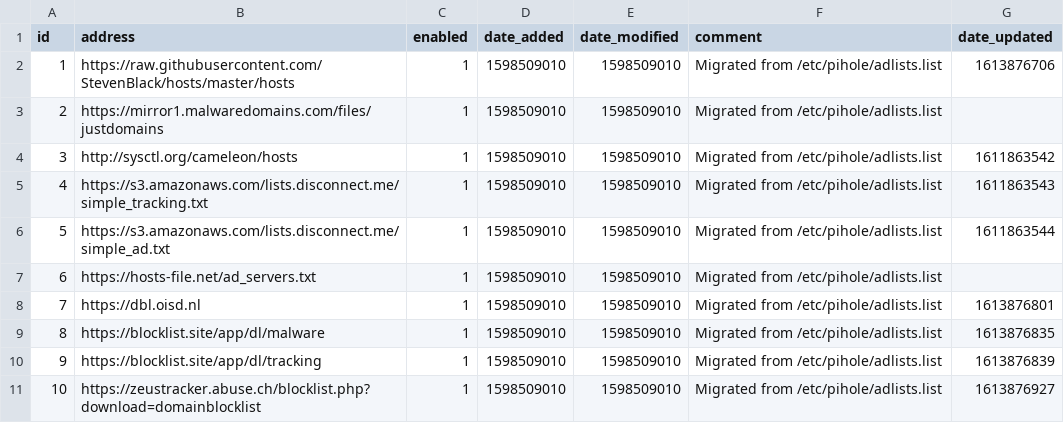
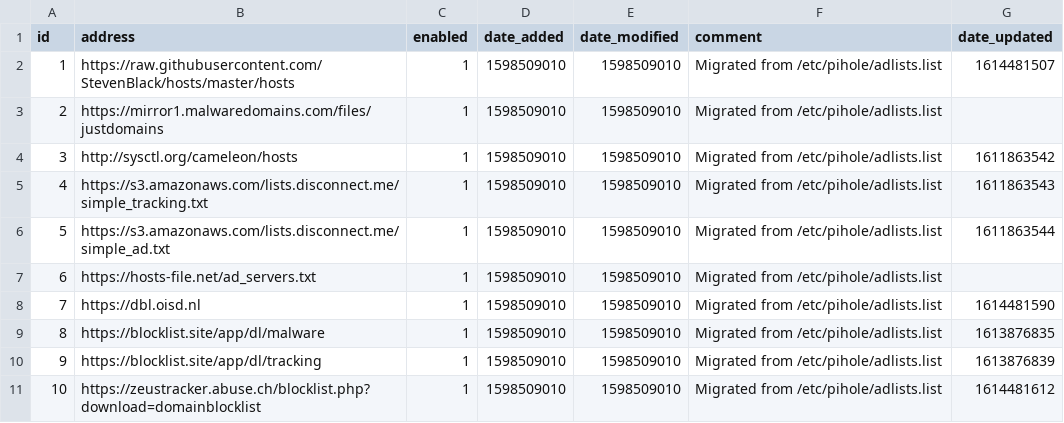
Before and after one commit to ronajon/my-pihole-lists, a CSV file: adlist.csv, drawn as a sheet.

Commit message:
Updated February 28, 2021  7:00am

```diff
--- a/adlist.csv
+++ b/adlist.csv
@@ -1,3 +1,3 @@
 id,address,enabled,date_added,date_modified,comment,date_updated
-1,https://raw.githubusercontent.com/StevenBlack/hosts/master/hosts,1,1598509010,1598509010,"Migrated from /etc/pihole/adlists.list",1613876706
+1,https://raw.githubusercontent.com/StevenBlack/hosts/master/hosts,1,1598509010,1598509010,"Migrated from /etc/pihole/adlists.list",1614481507
 2,https://mirror1.malwaredomains.com/files/justdomains,1,1598509010,1598509010,"Migrated from /etc/pihole/adlists.list",
@@ -7,5 +7,5 @@ id,address,enabled,date_added,date_modified,comment,date_updated
 6,https://hosts-file.net/ad_servers.txt,1,1598509010,1598509010,"Migrated from /etc/pihole/adlists.list",
-7,https://dbl.oisd.nl,1,1598509010,1598509010,"Migrated from /etc/pihole/adlists.list",1613876801
+7,https://dbl.oisd.nl,1,1598509010,1598509010,"Migrated from /etc/pihole/adlists.list",1614481590
 8,https://blocklist.site/app/dl/malware,1,1598509010,1598509010,"Migrated from /etc/pihole/adlists.list",1613876835
 9,https://blocklist.site/app/dl/tracking,1,1598509010,1598509010,"Migrated from /etc/pihole/adlists.list",1613876839
-10,https://zeustracker.abuse.ch/blocklist.php?download=domainblocklist,1,1598509010,1598509010,"Migrated from /etc/pihole/adlists.list",1613876927
+10,https://zeustracker.abuse.ch/blocklist.php?download=domainblocklist,1,1598509010,1598509010,"Migrated from /etc/pihole/adlists.list",1614481612
```
